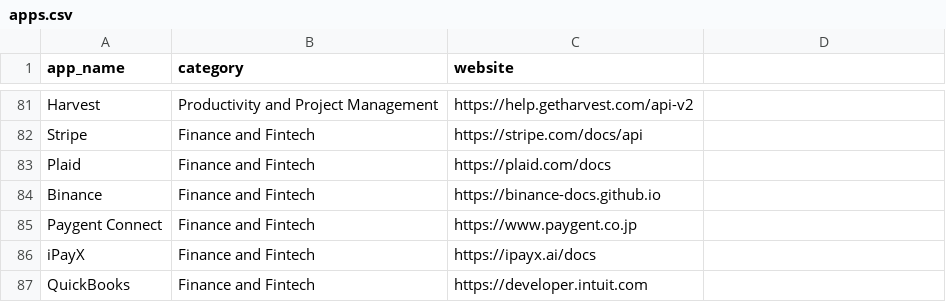
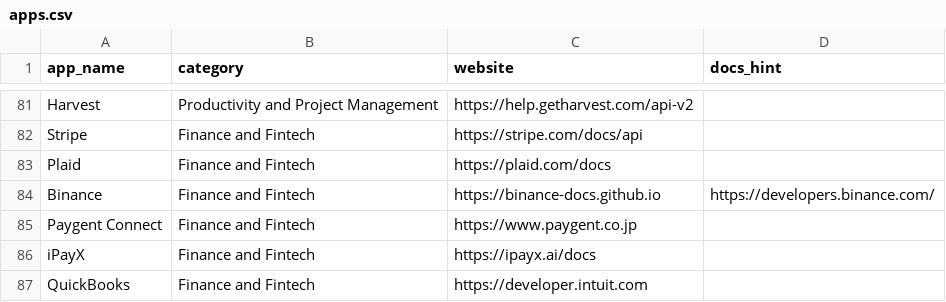
Before and after one commit to Exidious161/App-Research-Agent, a CSV file: apps.csv, drawn as a sheet; only a part is shown, gaps mark what is left out; the diff names each change by its address in the sheet, - before the commit and + after, or states it on an @@ line.

```diff
--- a/apps.csv
+++ b/apps.csv
-D1: (empty)
+D1: docs_hint
-D84 (docs_hint): (empty)
+D84 (docs_hint): https://developers.binance.com/
```
Also changed, not shown: 7 other files.
